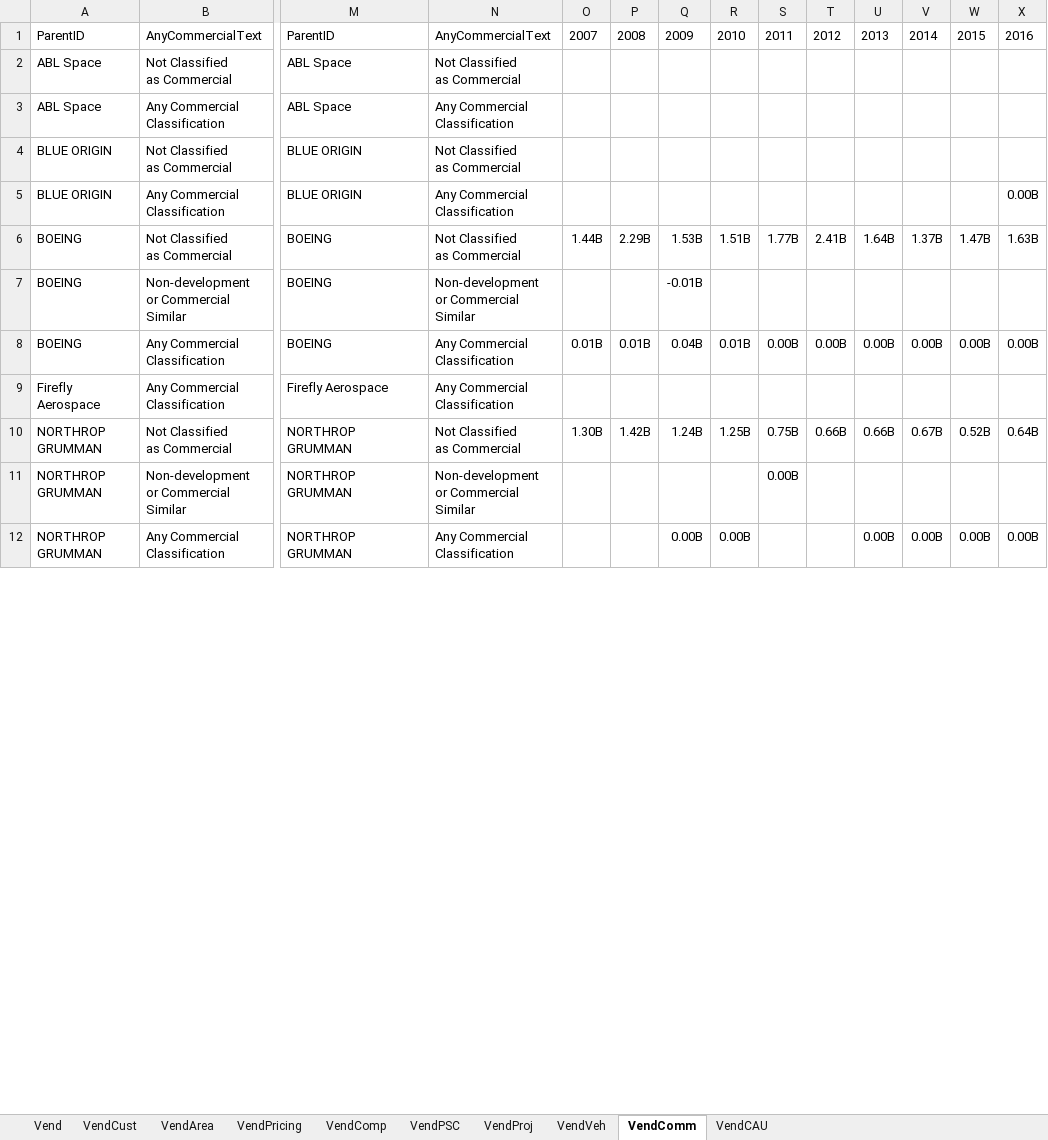
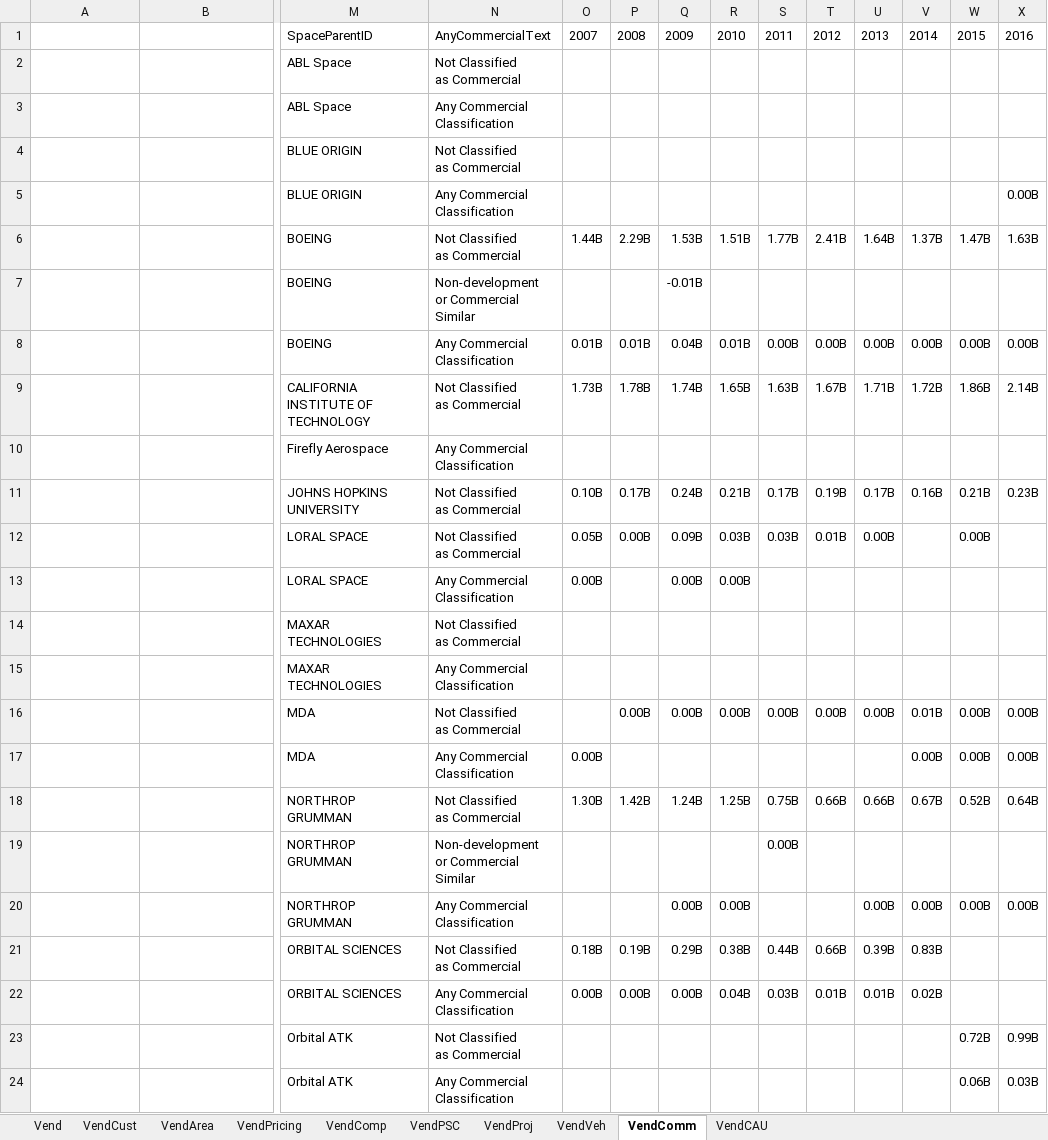
Before and after one commit to CSISdefense/Vendor, an Excel workbook: Output/Space/Space_Acq_Trends.xlsx, sheet VendComm, drawn as a sheet; only a part is shown, gaps mark what is left out; values as stored, in another font and other column widths than the file's, no borders; addresses are those after the commit; rows hold the shown columns only; ↵ is a line break in a cell; the diff covers the shown part only; the diff names each change by its address in the sheet, - before the commit and + after, or states it on an @@ line.

```diff
--- a/Output/Space/Space_Acq_Trends.xlsx (sheet VendComm)
+++ b/Output/Space/Space_Acq_Trends.xlsx (sheet VendComm)
-A1: ParentID
+A1: (empty)
-B1: AnyCommercialText
+B1: (empty)
-M1: ParentID
+M1: SpaceParentID
-A2:A3: ABL Space
+A2:A3: (empty)
-B2: Not Classified ↵ as Commercial
+B2: (empty)
-B3: Any Commercial ↵ Classification
+B3: (empty)
-A4:A5: BLUE ORIGIN
+A4:A5: (empty)
-B4: Not Classified ↵ as Commercial
+B4: (empty)
-B5: Any Commercial ↵ Classification
+B5: (empty)
-A6:A8: BOEING
+A6:A8: (empty)
-B6: Not Classified ↵ as Commercial
+B6: (empty)
-B7: Non-development ↵ or Commercial Similar
+B7: (empty)
-B8: Any Commercial ↵ Classification
+B8: (empty)
+row 9:  |  | CALIFORNIA INSTITUTE OF TECHNOLOGY | Not Classified ↵ as Commercial | 1.73B | 1.78B | 1.74B | 1.65B | 1.63B | 1.67B | 1.71B | 1.72B | 1.86B | 2.14B
-A10: Firefly Aerospace
+A10: (empty)
-B10: Any Commercial ↵ Classification
+B10: (empty)
+row 11:  |  | JOHNS HOPKINS UNIVERSITY | Not Classified ↵ as Commercial | 0.10B | 0.17B | 0.24B | 0.21B | 0.17B | 0.19B | 0.17B | 0.16B | 0.21B | 0.23B
+row 12:  |  | LORAL SPACE | Not Classified ↵ as Commercial | 0.05B | 0.00B | 0.09B | 0.03B | 0.03B | 0.01B | 0.00B |  | 0.00B
+row 13:  |  | LORAL SPACE | Any Commercial ↵ Classification | 0.00B |  | 0.00B | 0.00B
+row 14:  |  | MAXAR TECHNOLOGIES | Not Classified ↵ as Commercial
+row 15:  |  | MAXAR TECHNOLOGIES | Any Commercial ↵ Classification
+row 16:  |  | MDA | Not Classified ↵ as Commercial |  | 0.00B | 0.00B | 0.00B | 0.00B | 0.00B | 0.00B | 0.01B | 0.00B | 0.00B
+row 17:  |  | MDA | Any Commercial ↵ Classification | 0.00B |  |  |  |  |  |  | 0.00B | 0.00B | 0.00B
-A18:A20: NORTHROP GRUMMAN
+A18:A20: (empty)
-B18: Not Classified ↵ as Commercial
+B18: (empty)
-B19: Non-development ↵ or Commercial Similar
+B19: (empty)
-B20: Any Commercial ↵ Classification
+B20: (empty)
+row 21:  |  | ORBITAL SCIENCES | Not Classified ↵ as Commercial | 0.18B | 0.19B | 0.29B | 0.38B | 0.44B | 0.66B | 0.39B | 0.83B
+row 22:  |  | ORBITAL SCIENCES | Any Commercial ↵ Classification | 0.00B | 0.00B | 0.00B | 0.04B | 0.03B | 0.01B | 0.01B | 0.02B
+row 23:  |  | Orbital ATK | Not Classified ↵ as Commercial |  |  |  |  |  |  |  |  | 0.72B | 0.99B
+row 24:  |  | Orbital ATK | Any Commercial ↵ Classification |  |  |  |  |  |  |  |  | 0.06B | 0.03B
```
Also changed, not shown: 40 added rows, 22 removed rows, 131 edited cells and cell formats elsewhere in this sheet, formulas that keep their value, Output/Space/Launch PSC UEI.xlsx, Output/Space/Launch_Acq_Trends.xlsx, 17 other files.
